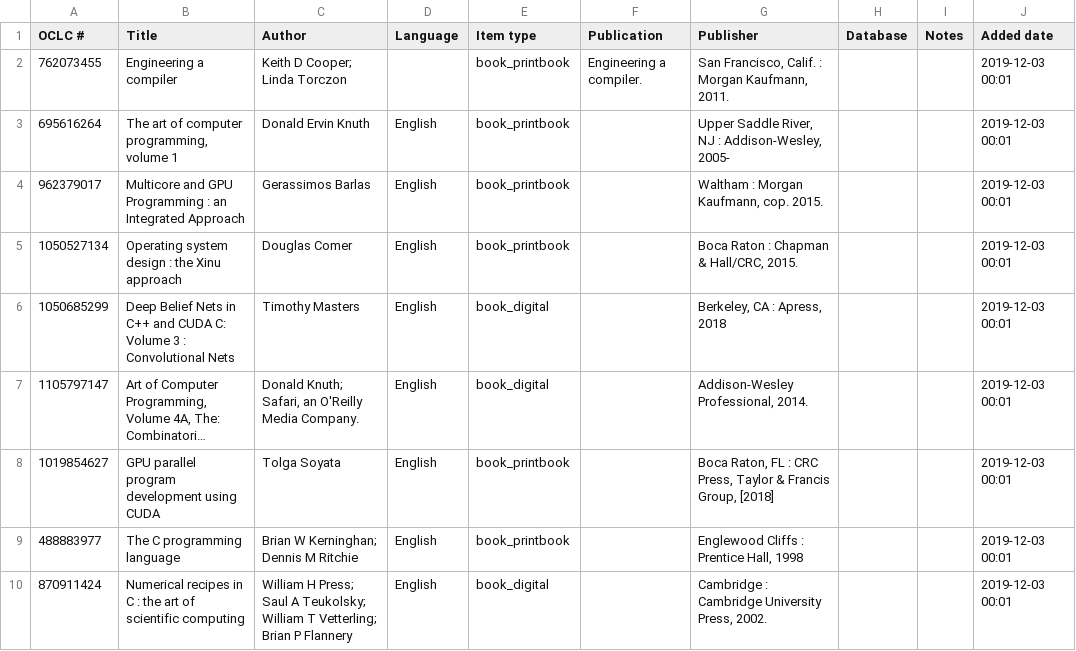
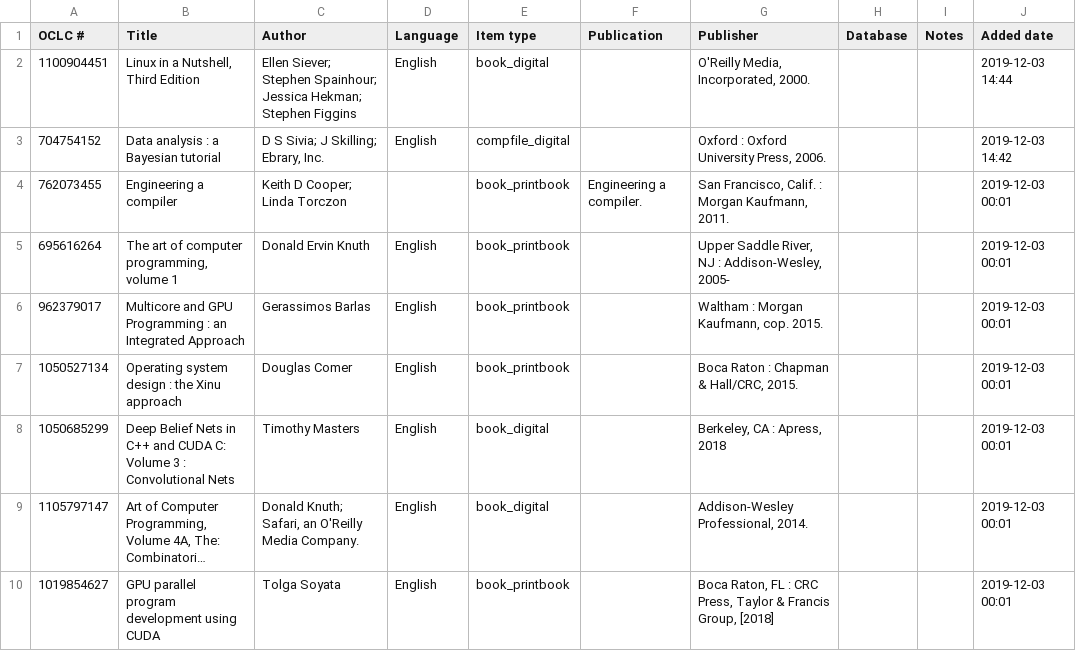
Before and after one commit to ashermancinelli/library, a CSV file: data/cs.csv, drawn as a sheet; only a part is shown; the shorter side is filled out with more unchanged rows; long unchanged cells end in …; the diff names each change by its address in the sheet, - before the commit and + after, or states it on an @@ line.

```diff
--- a/data/cs.csv
+++ b/data/cs.csv
+row 2: 1100904451 | Linux in a Nutshell, Third Edition | Ellen Siever; Stephen Spainhour; Jessica Hekman; Stephen Figgins | English | book_digital |  | O'Reilly Media, Incorporated, 2000. |  |  | 2019-12-03 14:44
+row 3: 704754152 | Data analysis : a Bayesian tutorial | D S Sivia; J Skilling; Ebrary, Inc. | English | compfile_digital |  | Oxford : Oxford University Press, 2006. |  |  | 2019-12-03 14:42
```
Also changed, not shown: data/religion.csv, 2 other files.
